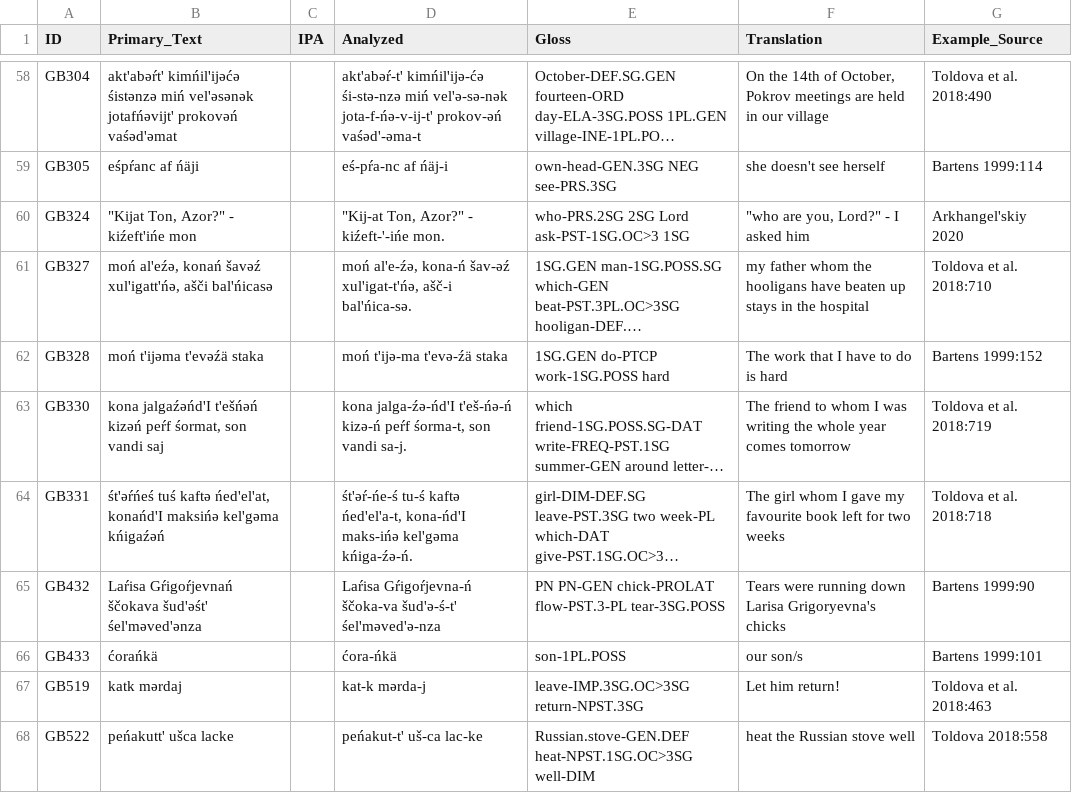
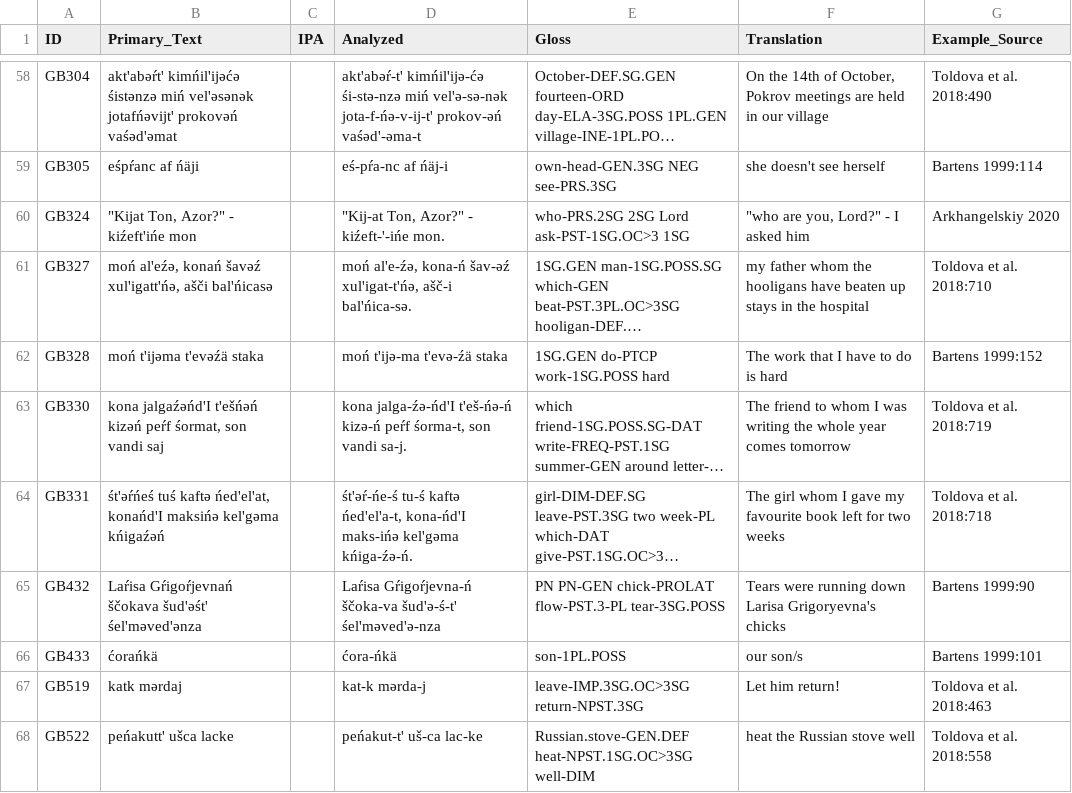
Before and after one commit to bedlan/uratyp-1, a CSV file: raw/GB/language-tables/Moksha_examples.csv, drawn as a sheet; only a part is shown, gaps mark what is left out; long unchanged cells end in …; the diff names each change by its address in the sheet, - before the commit and + after, or states it on an @@ line.

Commit message:
Fixes in sources

```diff
--- a/raw/GB/language-tables/Moksha_examples.csv
+++ b/raw/GB/language-tables/Moksha_examples.csv
-G60 (Example_Source): Arkhangel'skiy 2020
+G60 (Example_Source): Arkhangelskiy 2020
-G68 (Example_Source): Toldova 2018:558
+G68 (Example_Source): Toldova et al. 2018:558
```
Also changed, not shown: raw/GB/language-tables/Kamas.csv, raw/GB/language-tables/Ter_Saami.csv, 1 other file.
